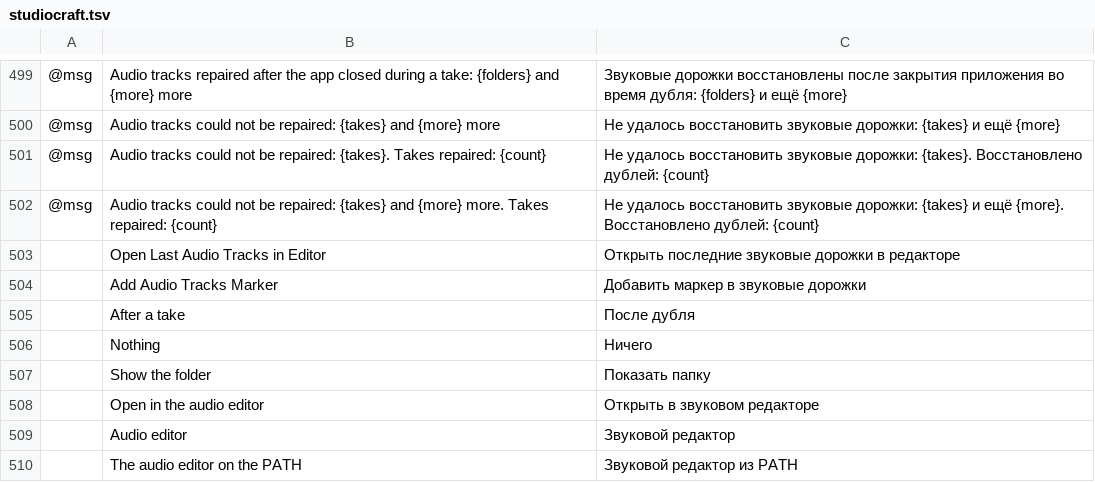
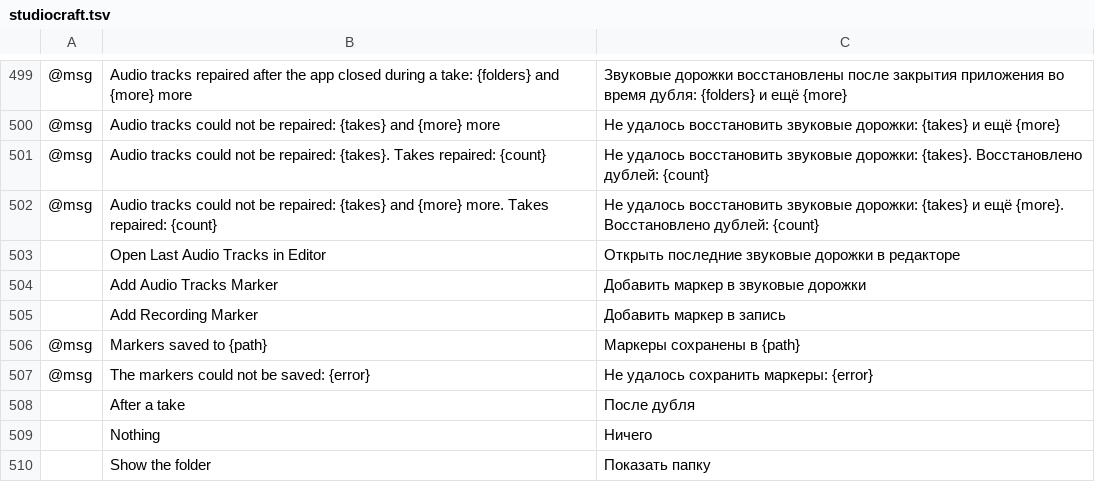
Before and after one commit to blamejs/StudioCraft, a TSV file: crates/ui-egui/i18n/locales/ru/studiocraft.tsv, drawn as a sheet; only a part is shown, gaps mark what is left out; the shorter side is filled out with more unchanged rows; the diff names each change by its address in the sheet, - before the commit and + after, or states it on an @@ line.

Commit message:
Recording: markers set during a recording open in FilmCraft on its timeline
File > Add Recording Marker and `record.marker` (MCP `record_marker`) mark the
running recording at that moment. A marker is named "Marker N" without a name;
`name` follows the rules of `audio_tracks.marker`. No running recording and a
recording that already holds 10,000 markers are errors. The command returns the
marker's name and its seconds from the recording's first frame.

When a recording with at least one marker stops, or the app closes during it,
`<recording name>.otio` is written beside it: an OpenTimelineIO timeline with the
recording as one clip on a video track and an audio track, and each marker on the
timeline at the frame that holds its time. The clip names the recording by its
file name, so the two files can be moved together. FilmCraft's File > Import
opens it as a sequence with the markers on it. An existing file of that name is
not replaced.

```diff
--- a/crates/ui-egui/i18n/locales/ru/studiocraft.tsv
+++ b/crates/ui-egui/i18n/locales/ru/studiocraft.tsv
+row 505:  | Add Recording Marker | Добавить маркер в запись
+row 506: @msg | Markers saved to {path} | Маркеры сохранены в {path}
+row 507: @msg | The markers could not be saved: {error} | Не удалось сохранить маркеры: {error}
```
Also changed, not shown: crates/ui-egui/i18n/locales/ar/studiocraft.tsv, crates/ui-egui/i18n/locales/fr/studiocraft.tsv, 31 other files.
